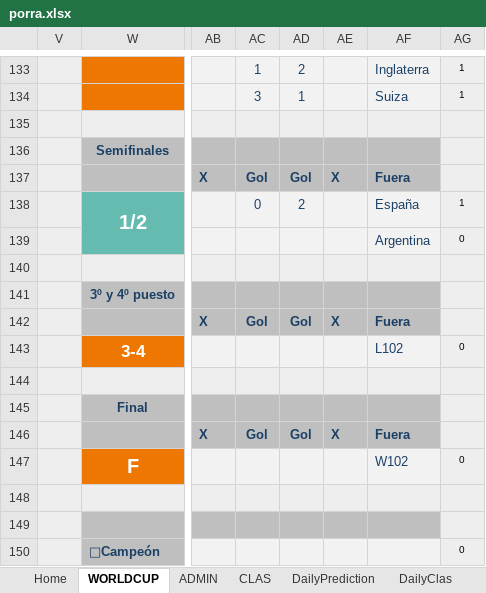
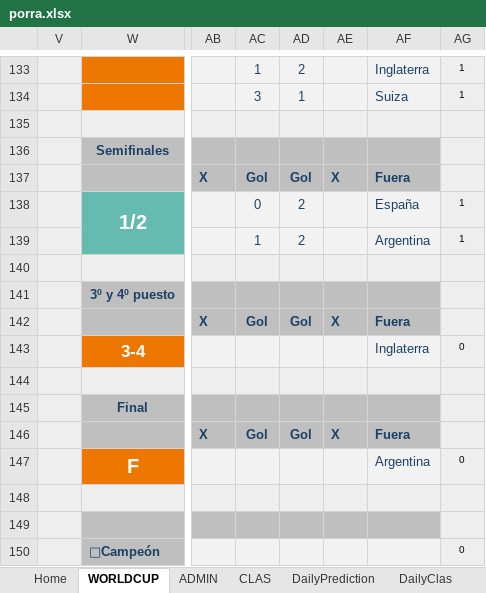
Before and after one commit to metaporramundial2026/porra, an Excel workbook: porra.xlsx, sheet WORLDCUP, drawn as a sheet; only a part is shown, gaps mark what is left out; values as stored, in another font and other column widths than the file's, no borders; conditional formats not drawn; the diff names each change by its address in the sheet, - before the commit and + after, or states it on an @@ line.

```diff
--- a/porra.xlsx (sheet WORLDCUP)
+++ b/porra.xlsx (sheet WORLDCUP)
-AC139: (empty)
+AC139: 1
-AD139: (empty)
+AD139: 2
-AG139: 0
+AG139: 1
-AF143: L102
+AF143: Inglaterra
-AF147: W102
+AF147: Argentina
```
Also changed, not shown: sheet CLAS, sheet ADMIN, sheet Fixture, sheet Home, sheet Stats, hidden cells, charts or pictures.
